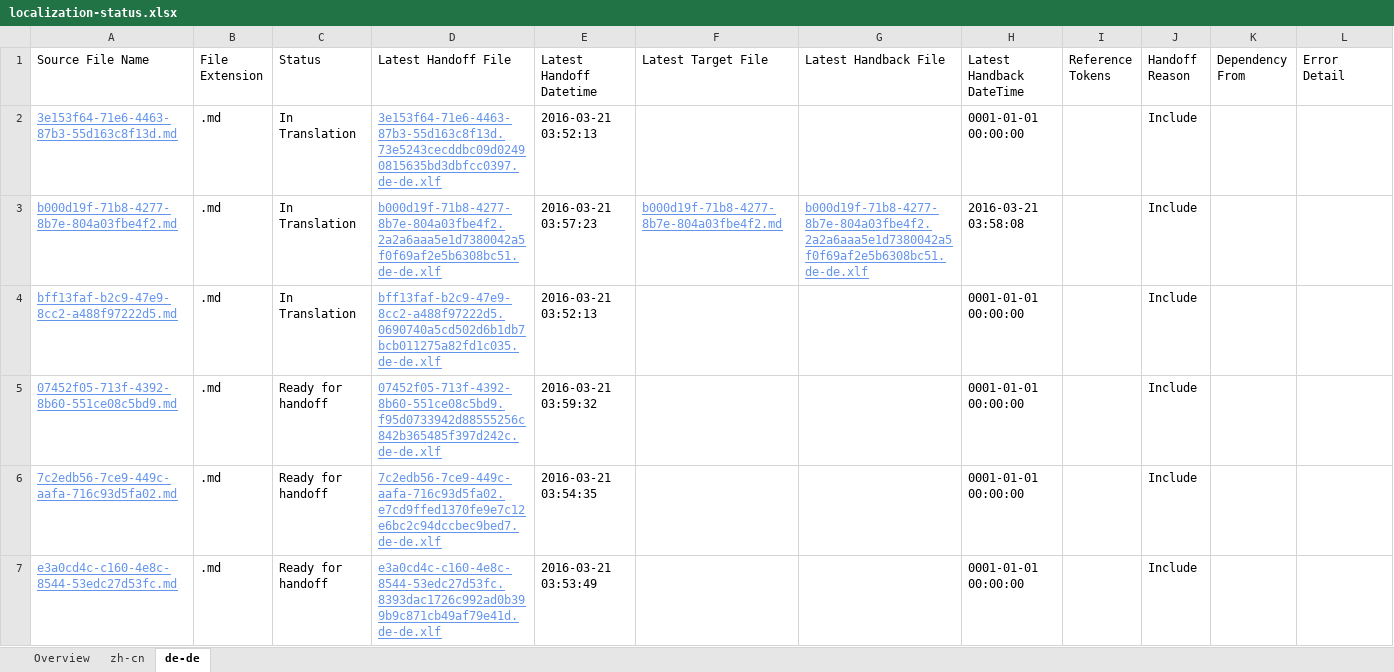
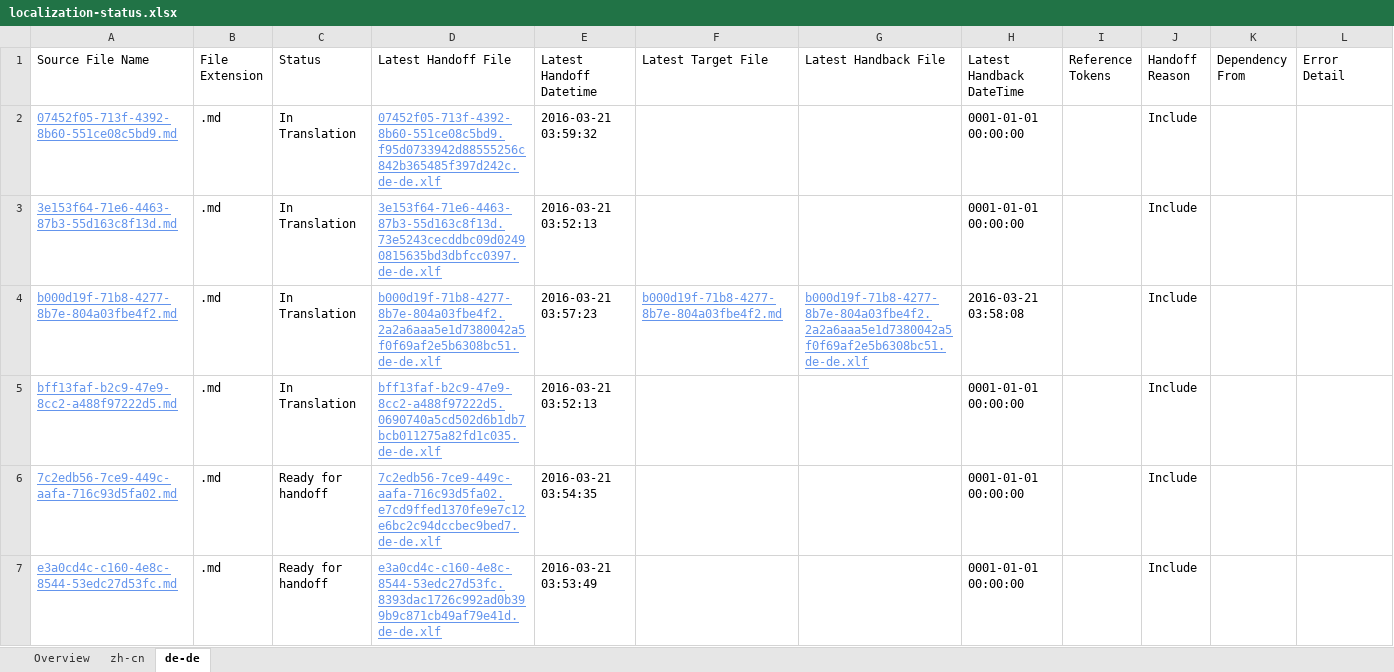
Before and after one commit to OpenLocalizationTestOrg/olhandback, an Excel workbook: ol-handback/OpenLocalizationTest/oltest/yuwzho/localization-status.xlsx, sheet de-de, drawn as a sheet; values as stored, in another font and other column widths than the file's, no borders; table styles not drawn; removed rows and columns are numbered as before the commit, all else as after; the diff names each change by its address in the sheet, - before the commit and + after, or states it on an @@ line.

```diff
--- a/ol-handback/OpenLocalizationTest/oltest/yuwzho/localization-status.xlsx (sheet de-de)
+++ b/ol-handback/OpenLocalizationTest/oltest/yuwzho/localization-status.xlsx (sheet de-de)
+row 2: 07452f05-713f-4392-8b60-551ce08c5bd9.md | .md | In Translation | 07452f05-713f-4392-8b60-551ce08c5bd9.f95d0733942d88555256c842b365485f397d242c.de-de.xlf | 2016-03-21 03:59:32 |  |  | 0001-01-01 00:00:00 |  | Include
-row 5: 07452f05-713f-4392-8b60-551ce08c5bd9.md | .md | Ready for handoff | 07452f05-713f-4392-8b60-551ce08c5bd9.f95d0733942d88555256c842b365485f397d242c.de-de.xlf | 2016-03-21 03:59:32 |  |  | 0001-01-01 00:00:00 |  | Include
```
Also changed, not shown: sheet zh-cn, sheet Overview.
